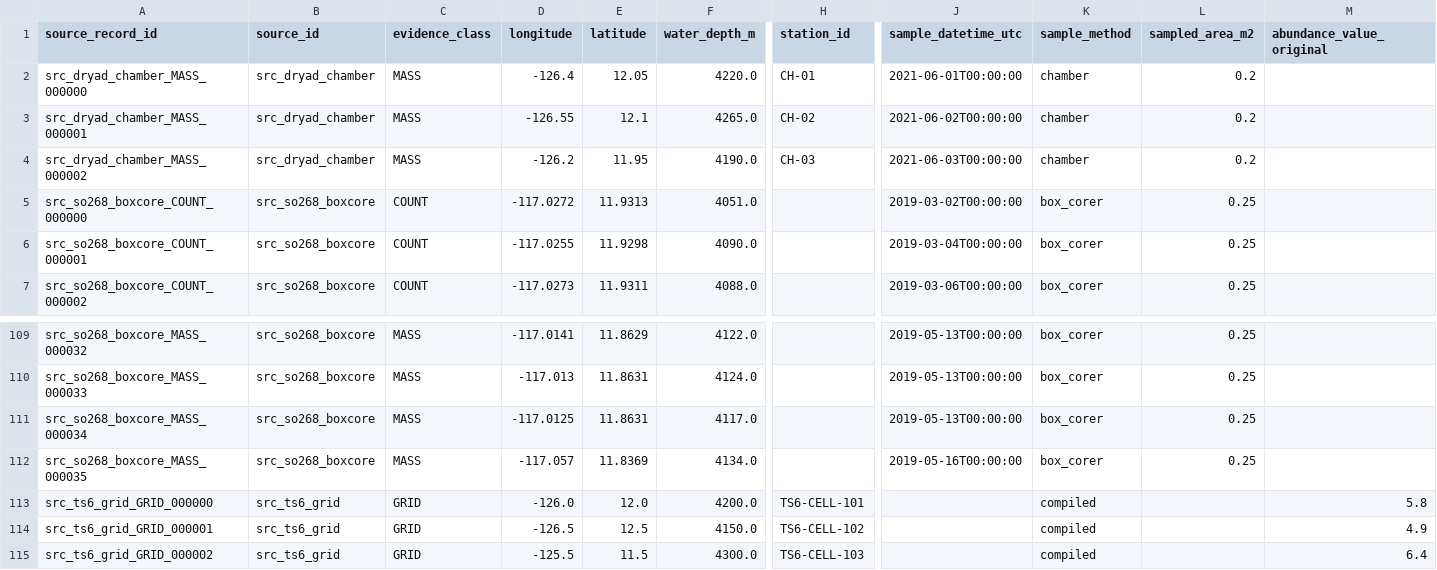
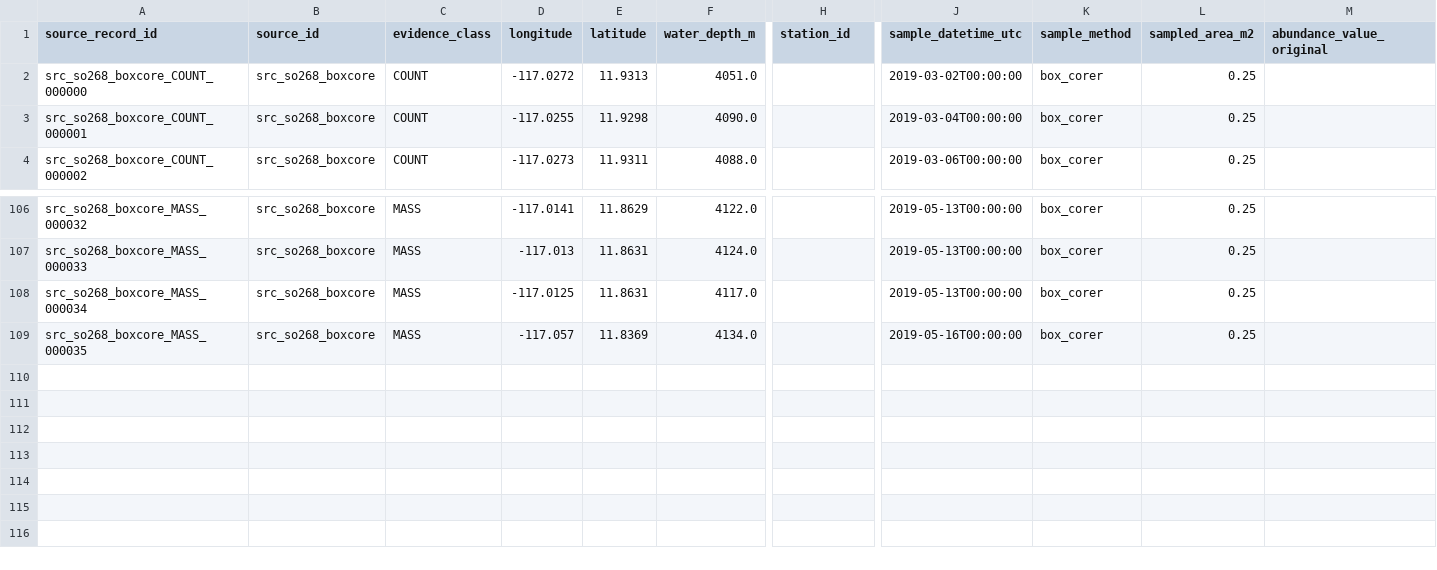
Before and after one commit to karlMoreno/ccz-prospectivity-engine, a CSV file: data/corpus/master_observations.csv, drawn as a sheet; only a part is shown, gaps mark what is left out; rows hold the shown columns only; the diff names each change by its address in the sheet, - before the commit and + after, or states it on an @@ line.

Commit message:
Phase 1 E1.3 build_ts6_grid_adapter

```diff
--- a/data/corpus/master_observations.csv
+++ b/data/corpus/master_observations.csv
-row 2: src_dryad_chamber_MASS_000000 | src_dryad_chamber | MASS | -126.4 | 12.05 | 4220.0 | CH-01 | 2021-06-01T00:00:00 | chamber | 0.2
-row 3: src_dryad_chamber_MASS_000001 | src_dryad_chamber | MASS | -126.55 | 12.1 | 4265.0 | CH-02 | 2021-06-02T00:00:00 | chamber | 0.2
-row 4: src_dryad_chamber_MASS_000002 | src_dryad_chamber | MASS | -126.2 | 11.95 | 4190.0 | CH-03 | 2021-06-03T00:00:00 | chamber | 0.2
-row 113: src_ts6_grid_GRID_000000 | src_ts6_grid | GRID | -126.0 | 12.0 | 4200.0 | TS6-CELL-101 |  | compiled |  | 5.8
-row 114: src_ts6_grid_GRID_000001 | src_ts6_grid | GRID | -126.5 | 12.5 | 4150.0 | TS6-CELL-102 |  | compiled |  | 4.9
-row 115: src_ts6_grid_GRID_000002 | src_ts6_grid | GRID | -125.5 | 11.5 | 4300.0 | TS6-CELL-103 |  | compiled |  | 6.4
```
Also changed, not shown: 10 other files.
